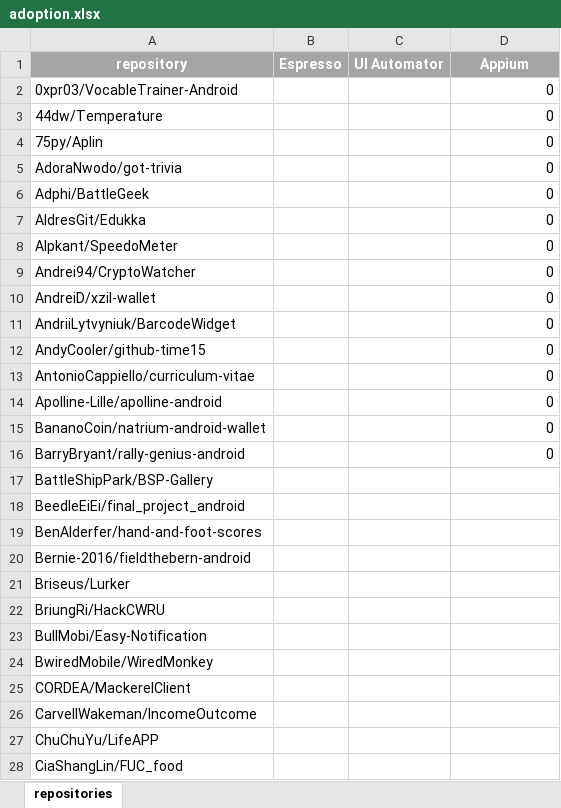
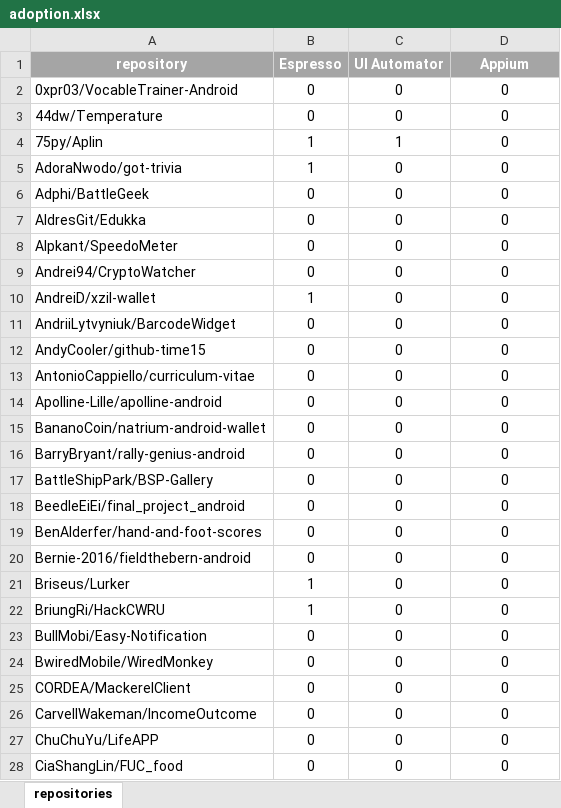
Before and after one commit to ruizhengu/A-Test-2023-Android-GUI, an Excel workbook: data_collection/adoption.xlsx, sheet repositories, drawn as a sheet; only a part is shown; values as stored, in another font and other column widths than the file's, no borders; the diff covers the shown part only; the diff names each change by its address in the sheet, - before the commit and + after, or states it on an @@ line.

```diff
--- a/data_collection/adoption.xlsx (sheet repositories)
+++ b/data_collection/adoption.xlsx (sheet repositories)
-B2:B3 (Espresso): (empty)
+B2:B3 (Espresso): 0
-C2:C3 (UI Automator): (empty)
+C2:C3 (UI Automator): 0
-D2:D16 alignment: right
+D2:D16 alignment: center
-B4:B5 (Espresso): (empty)
+B4:B5 (Espresso): 1
-C4 (UI Automator): (empty)
+C4 (UI Automator): 1
-C5:C28 (UI Automator): (empty)
+C5:C28 (UI Automator): 0
-B6:B9 (Espresso): (empty)
+B6:B9 (Espresso): 0
-B10 (Espresso): (empty)
+B10 (Espresso): 1
-B11:B20 (Espresso): (empty)
+B11:B20 (Espresso): 0
-D17:D28 (Appium): (empty)
+D17:D28 (Appium): 0
-B21:B22 (Espresso): (empty)
+B21:B22 (Espresso): 1
-B23:B28 (Espresso): (empty)
+B23:B28 (Espresso): 0
```
Also changed, not shown: 1 added row and 1344 edited cells elsewhere in this sheet, 3 other files.
